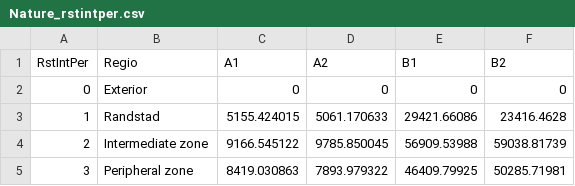
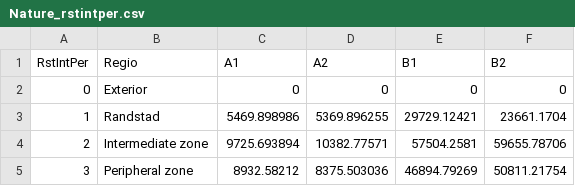
Before and after one commit to ObjectVision/LandUseModelling, a CSV file: lus_demo/data/Scenarioclaims/Nature_rstintper.csv, drawn as a sheet.

```diff
--- a/lus_demo/data/Scenarioclaims/Nature_rstintper.csv
+++ b/lus_demo/data/Scenarioclaims/Nature_rstintper.csv
@@ -2,4 +2,4 @@ RstIntPer,Regio,A1,A2,B1,B2
 0,Exterior,0,0,0,0
-1,Randstad,5155.424015,5061.170633,29421.66086,23416.4628
-2,Intermediate zone,9166.545122,9785.850045,56909.53988,59038.81739
-3,Peripheral zone,8419.030863,7893.979322,46409.79925,50285.71981
+1,Randstad,5469.898986,5369.896255,29729.12421,23661.1704
+2,Intermediate zone,9725.693894,10382.77571,57504.2581,59655.78706
+3,Peripheral zone,8932.58212,8375.503036,46894.79269,50811.21754
```
Also changed, not shown: lus_demo/data/Scenarioclaims/Agriculture_rstintper.csv, lus_demo/data/Scenarioclaims/Recreation_rstintper.csv, 2 other files.
